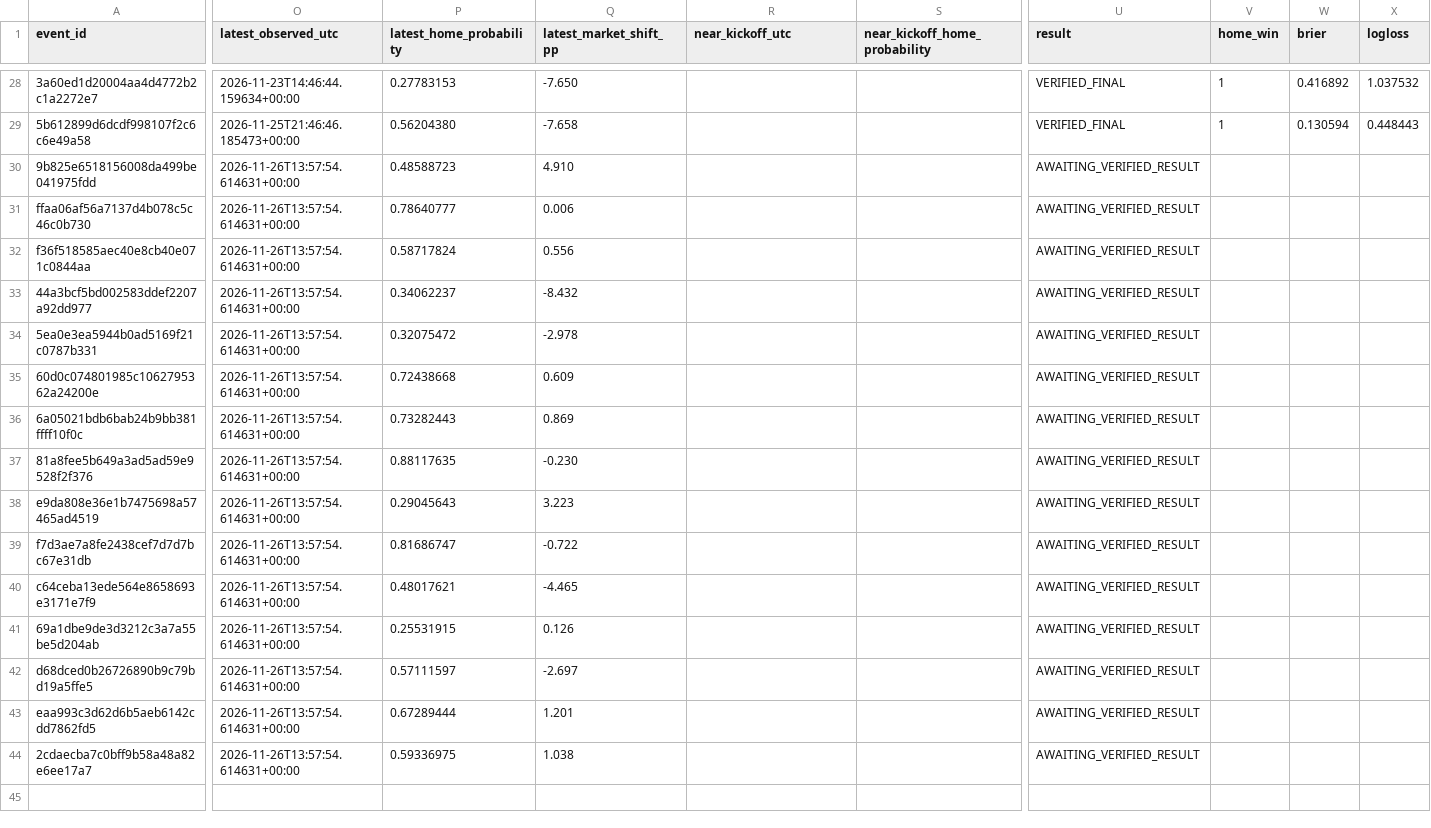
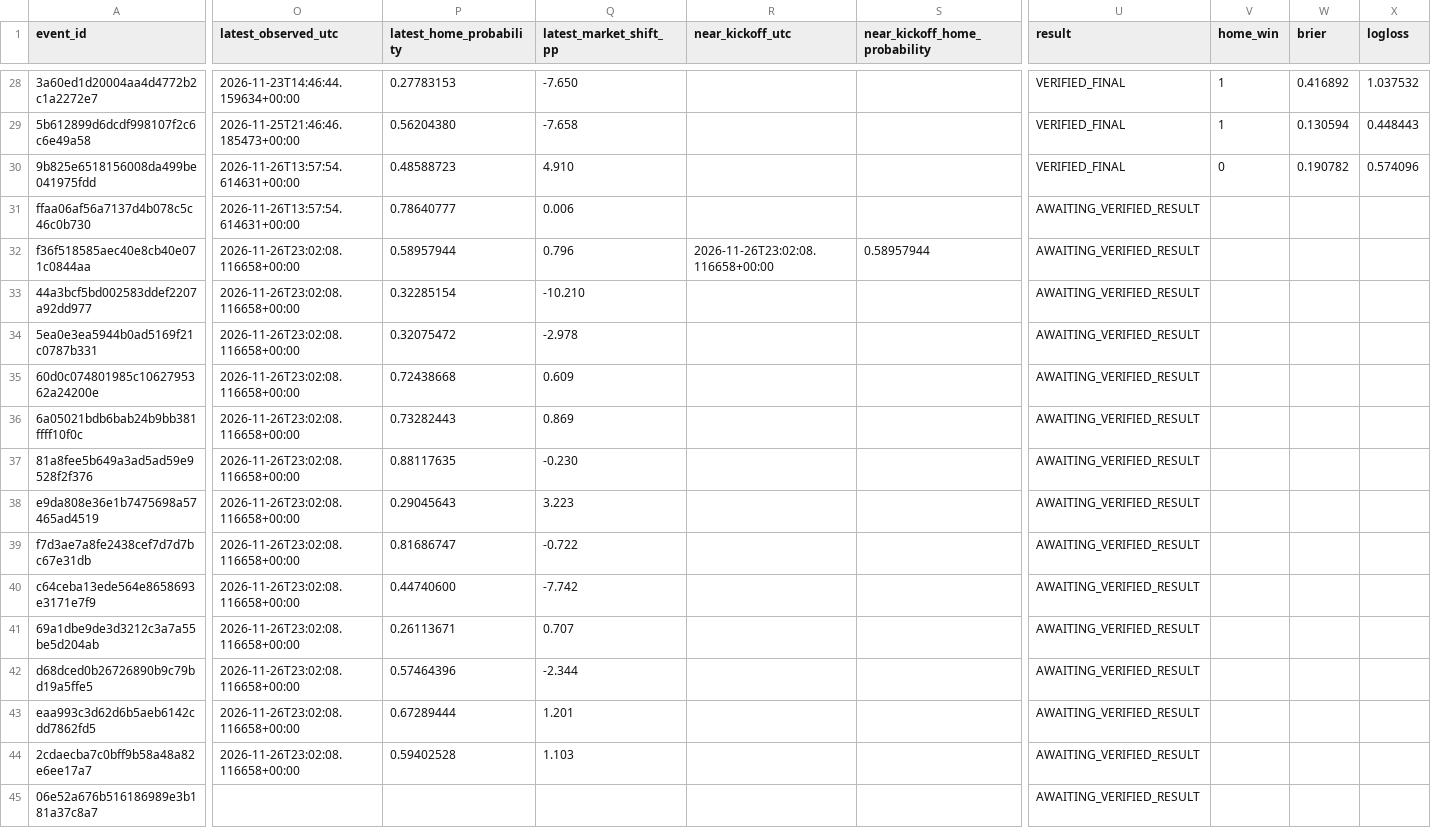
Before and after one commit to tylerbasile-bot/nfl-betting-model, a CSV file: reports/model10_evaluation.csv, drawn as a sheet; only a part is shown, gaps mark what is left out; rows hold the shown columns only; the diff covers the shown part only; the diff names each change by its address in the sheet, - before the commit and + after, or states it on an @@ line.

```diff
--- a/reports/model10_evaluation.csv
+++ b/reports/model10_evaluation.csv
-U30 (result): AWAITING_VERIFIED_RESULT
+U30 (result): VERIFIED_FINAL
-V30 (home_win): (empty)
+V30 (home_win): 0
-W30 (brier): (empty)
+W30 (brier): 0.190782
-X30 (logloss): (empty)
+X30 (logloss): 0.574096
-O32:O44 (latest_observed_utc): 2026-11-26T13:57:54.614631+00:00
+O32:O44 (latest_observed_utc): 2026-11-26T23:02:08.116658+00:00
-P32 (latest_home_probability): 0.58717824
+P32 (latest_home_probability): 0.58957944
-Q32 (latest_market_shift_pp): 0.556
+Q32 (latest_market_shift_pp): 0.796
-R32 (near_kickoff_utc): (empty)
+R32 (near_kickoff_utc): 2026-11-26T23:02:08.116658+00:00
-S32 (near_kickoff_home_probability): (empty)
+S32 (near_kickoff_home_probability): 0.58957944
-P33 (latest_home_probability): 0.34062237
+P33 (latest_home_probability): 0.32285154
-Q33 (latest_market_shift_pp): -8.432
+Q33 (latest_market_shift_pp): -10.210
-P40 (latest_home_probability): 0.48017621
+P40 (latest_home_probability): 0.44740600
-Q40 (latest_market_shift_pp): -4.465
+Q40 (latest_market_shift_pp): -7.742
-P41 (latest_home_probability): 0.25531915
+P41 (latest_home_probability): 0.26113671
-Q41 (latest_market_shift_pp): 0.126
+Q41 (latest_market_shift_pp): 0.707
-P42 (latest_home_probability): 0.57111597
+P42 (latest_home_probability): 0.57464396
-Q42 (latest_market_shift_pp): -2.697
+Q42 (latest_market_shift_pp): -2.344
-P44 (latest_home_probability): 0.59336975
+P44 (latest_home_probability): 0.59402528
-Q44 (latest_market_shift_pp): 1.038
+Q44 (latest_market_shift_pp): 1.103
+row 45: 06e52a676b516186989e3b181a37c8a7 |  |  |  |  |  | AWAITING_VERIFIED_RESULT
```
Also changed, not shown: 1 edited cell elsewhere in this file, data/model10/prospective_forecasts.csv, data/model13/frozen_price_candidates.csv, 13 other files.
